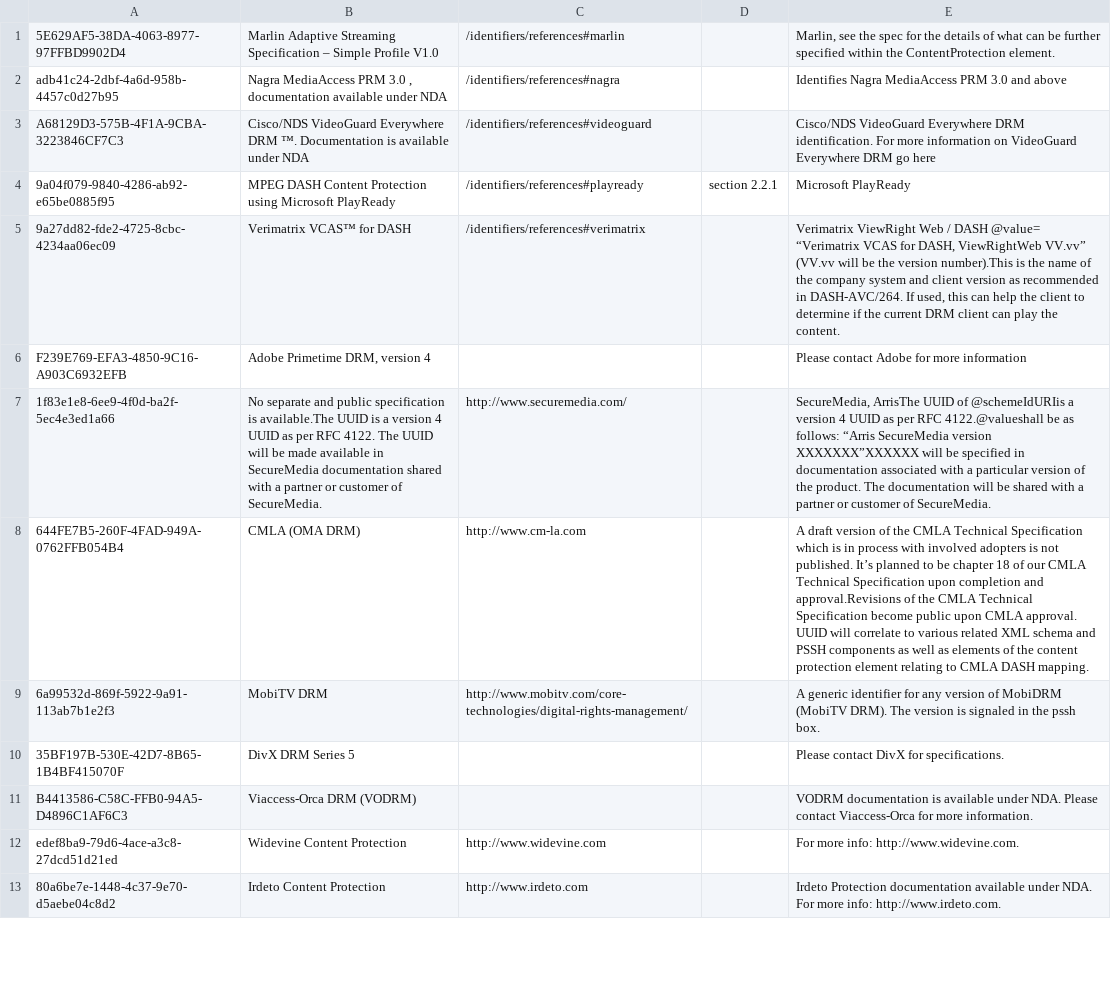
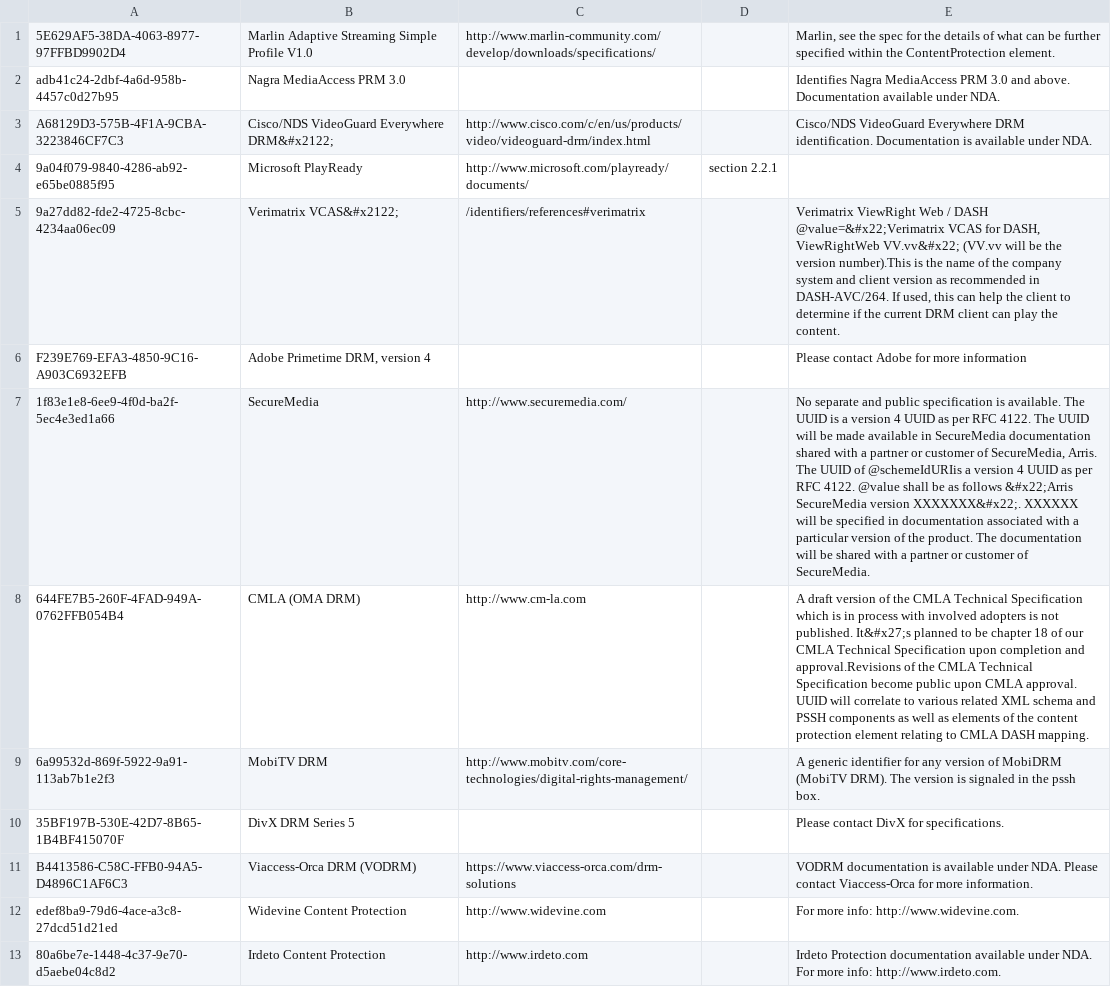
Before and after one commit to Dash-Industry-Forum/Identifiers, a CSV file: csv/content-protection-system-specific.csv, drawn as a sheet; only a part is shown; the diff covers the shown part only.

Commit message:
[CHANGE] fix content protection information

```diff
--- a/csv/content-protection-system-specific.csv
+++ b/csv/content-protection-system-specific.csv
@@ -1,12 +1,12 @@
-5E629AF5-38DA-4063-8977-97FFBD9902D4|Marlin Adaptive Streaming Specification – Simple Profile V1.0|/identifiers/references#marlin||Marlin, see the spec for the details of what can be further specified within the ContentProtection element.
-adb41c24-2dbf-4a6d-958b-4457c0d27b95|Nagra MediaAccess PRM 3.0 , documentation available under NDA|/identifiers/references#nagra||Identifies Nagra MediaAccess PRM 3.0 and above
-A68129D3-575B-4F1A-9CBA-3223846CF7C3|Cisco/NDS VideoGuard Everywhere DRM ™. Documentation is available under NDA|/identifiers/references#videoguard||Cisco/NDS VideoGuard Everywhere DRM identification. For more information on VideoGuard Everywhere DRM go here
-9a04f079-9840-4286-ab92-e65be0885f95|MPEG DASH Content Protection using Microsoft PlayReady|/identifiers/references#playready|section 2.2.1|Microsoft PlayReady
-9a27dd82-fde2-4725-8cbc-4234aa06ec09|Verimatrix VCAS™ for DASH|/identifiers/references#verimatrix||Verimatrix ViewRight Web / DASH @value= “Verimatrix VCAS for DASH, ViewRightWeb VV.vv” (VV.vv will be the version number).This is the name of the company system and client version as recommended in DASH-AVC/264. If used, this can help the client to determine if the current DRM client can play the content.
+5E629AF5-38DA-4063-8977-97FFBD9902D4|Marlin Adaptive Streaming Simple Profile V1.0|http://www.marlin-community.com/develop/downloads/specifications/||Marlin, see the spec for the details of what can be further specified within the ContentProtection element.
+adb41c24-2dbf-4a6d-958b-4457c0d27b95|Nagra MediaAccess PRM 3.0|||Identifies Nagra MediaAccess PRM 3.0 and above. Documentation available under NDA.
+A68129D3-575B-4F1A-9CBA-3223846CF7C3|Cisco/NDS VideoGuard Everywhere DRM&#x2122;|http://www.cisco.com/c/en/us/products/video/videoguard-drm/index.html||Cisco/NDS VideoGuard Everywhere DRM identification. Documentation is available under NDA.
+9a04f079-9840-4286-ab92-e65be0885f95|Microsoft PlayReady|http://www.microsoft.com/playready/documents/|section 2.2.1|
+9a27dd82-fde2-4725-8cbc-4234aa06ec09|Verimatrix VCAS&#x2122;|/identifiers/references#verimatrix||Verimatrix ViewRight Web / DASH @value=&#x22;Verimatrix VCAS for DASH, ViewRightWeb VV.vv&#x22; (VV.vv will be the version number).This is the name of the company system and client version as recommended in DASH-AVC/264. If used, this can help the client to determine if the current DRM client can play the content.
 F239E769-EFA3-4850-9C16-A903C6932EFB|Adobe Primetime DRM, version 4|||Please contact Adobe for more information
-1f83e1e8-6ee9-4f0d-ba2f-5ec4e3ed1a66|No separate and public specification is available.The UUID is a version 4 UUID as per RFC 4122. The UUID will be made available in SecureMedia documentation shared with a partner or customer of SecureMedia.|http://www.securemedia.com/||SecureMedia, ArrisThe UUID of @schemeIdURIis a version 4 UUID as per RFC 4122.@valueshall be as follows: “Arris SecureMedia version XXXXXXX”XXXXXX will be specified in documentation associated with a particular version of the product. The documentation will be shared with a partner or customer of SecureMedia.
-644FE7B5-260F-4FAD-949A-0762FFB054B4|CMLA (OMA DRM)|http://www.cm-la.com||A draft version of the CMLA Technical Specification which is in process with involved adopters is not published. It’s planned to be chapter 18 of our CMLA Technical Specification upon completion and approval.Revisions of the CMLA Technical Specification become public upon CMLA approval. UUID will correlate to various related XML schema and PSSH components as well as elements of the content protection element relating to CMLA DASH mapping.
+1f83e1e8-6ee9-4f0d-ba2f-5ec4e3ed1a66|SecureMedia|http://www.securemedia.com/||No separate and public specification is available. The UUID is a version 4 UUID as per RFC 4122. The UUID will be made available in SecureMedia documentation shared with a partner or customer of SecureMedia, Arris. The UUID of @schemeIdURIis a version 4 UUID as per RFC 4122. @value shall be as follows &#x22;Arris SecureMedia version XXXXXXX&#x22;. XXXXXX will be specified in documentation associated with a particular version of the product. The documentation will be shared with a partner or customer of SecureMedia.
+644FE7B5-260F-4FAD-949A-0762FFB054B4|CMLA (OMA DRM)|http://www.cm-la.com||A draft version of the CMLA Technical Specification which is in process with involved adopters is not published. It&#x27;s planned to be chapter 18 of our CMLA Technical Specification upon completion and approval.Revisions of the CMLA Technical Specification become public upon CMLA approval. UUID will correlate to various related XML schema and PSSH components as well as elements of the content protection element relating to CMLA DASH mapping.
 6a99532d-869f-5922-9a91-113ab7b1e2f3|MobiTV DRM|http://www.mobitv.com/core-technologies/digital-rights-management/||A generic identifier for any version of MobiDRM (MobiTV DRM). The version is signaled in the pssh box.
 35BF197B-530E-42D7-8B65-1B4BF415070F|DivX DRM Series 5|||Please contact DivX for specifications.
-B4413586-C58C-FFB0-94A5-D4896C1AF6C3|Viaccess-Orca DRM (VODRM)|||VODRM documentation is available under NDA. Please contact Viaccess-Orca for more information.
+B4413586-C58C-FFB0-94A5-D4896C1AF6C3|Viaccess-Orca DRM (VODRM)|https://www.viaccess-orca.com/drm-solutions||VODRM documentation is available under NDA. Please contact Viaccess-Orca for more information.
 edef8ba9-79d6-4ace-a3c8-27dcd51d21ed|Widevine Content Protection|http://www.widevine.com||For more info: http://www.widevine.com.
```
Also changed, not shown: 6 edited cells elsewhere in this file, csv/content-protection-generic.csv.
